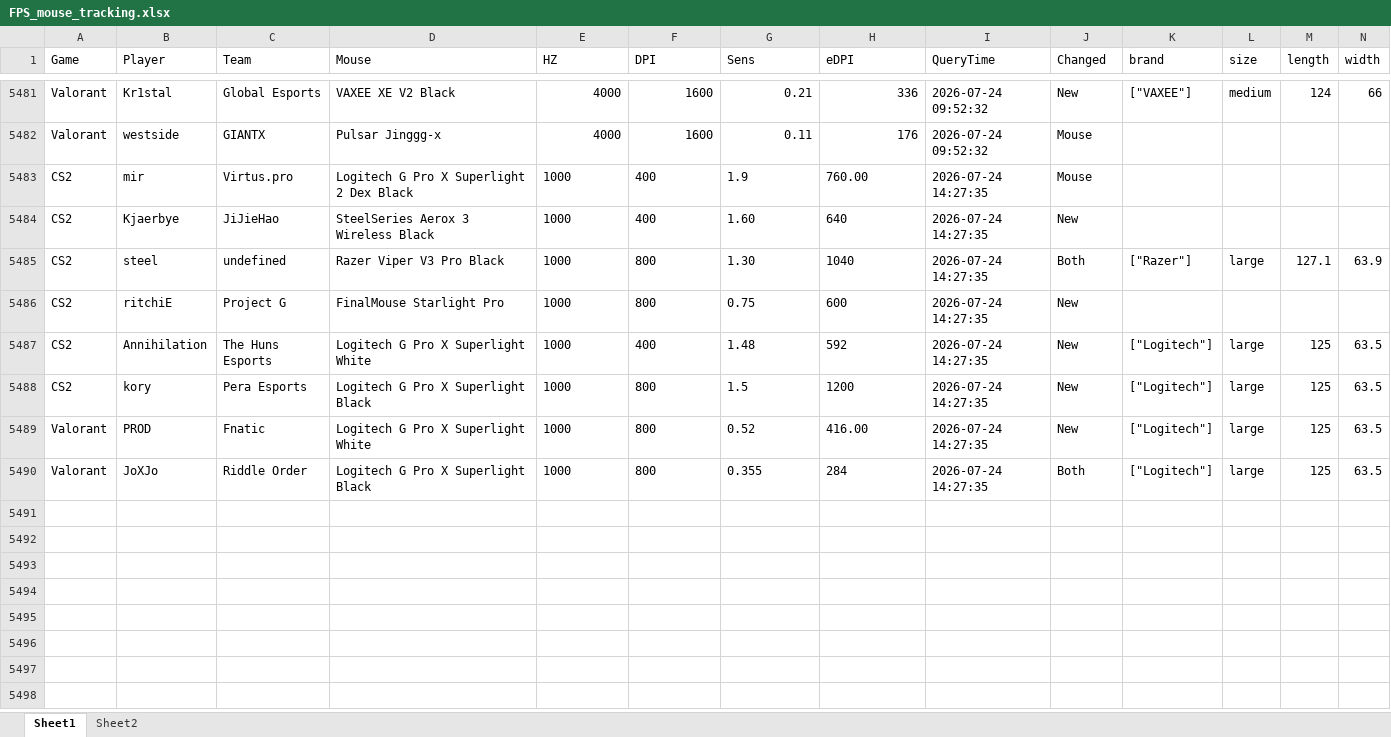
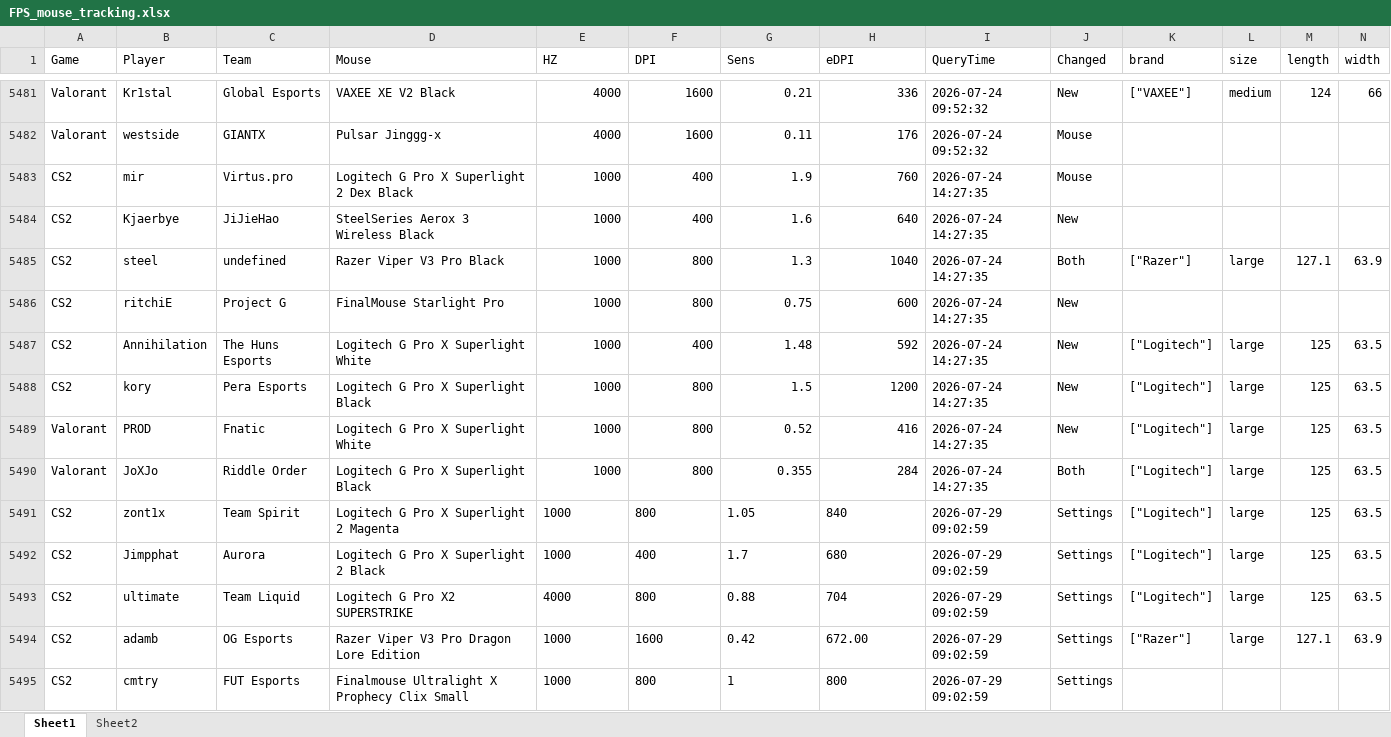
Before and after one commit to d20260323-jpg/CS2_Mouse_Tracker, an Excel workbook: FPS_mouse_tracking.xlsx, sheet Sheet1, drawn as a sheet; only a part is shown, gaps mark what is left out; values as stored, in another font and other column widths than the file's, no borders; rows hold the shown columns only; the diff covers the shown part only; the diff names each change by its address in the sheet, - before the commit and + after, or states it on an @@ line.

```diff
--- a/FPS_mouse_tracking.xlsx (sheet Sheet1)
+++ b/FPS_mouse_tracking.xlsx (sheet Sheet1)
-E5483:G5483 alignment: left
+E5483:G5483 alignment: right
-H5483 (eDPI): 760.00
+H5483 (eDPI): 760
-E5484:F5485 alignment: left
+E5484:F5485 alignment: right
-G5484 (Sens): 1.60
+G5484 (Sens): 1.6
-H5484:H5485 alignment: left
+H5484:H5485 alignment: right
-G5485 (Sens): 1.30
+G5485 (Sens): 1.3
-E5486:H5488 alignment: left
+E5486:H5488 alignment: right
-E5489:G5489 alignment: left
+E5489:G5489 alignment: right
-H5489 (eDPI): 416.00
+H5489 (eDPI): 416
-E5490:H5490 alignment: left
+E5490:H5490 alignment: right
+row 5491: CS2 | zont1x | Team Spirit | Logitech G Pro X Superlight 2 Magenta | 1000 | 800 | 1.05 | 840 | 2026-07-29 09:02:59 | Settings | ["Logitech"] | large | 125 | 63.5
+row 5492: CS2 | Jimpphat | Aurora | Logitech G Pro X Superlight 2 Black | 1000 | 400 | 1.7 | 680 | 2026-07-29 09:02:59 | Settings | ["Logitech"] | large | 125 | 63.5
+row 5493: CS2 | ultimate | Team Liquid | Logitech G Pro X2 SUPERSTRIKE | 4000 | 800 | 0.88 | 704 | 2026-07-29 09:02:59 | Settings | ["Logitech"] | large | 125 | 63.5
+row 5494: CS2 | adamb | OG Esports | Razer Viper V3 Pro Dragon Lore Edition | 1000 | 1600 | 0.42 | 672.00 | 2026-07-29 09:02:59 | Settings | ["Razer"] | large | 127.1 | 63.9
+row 5495: CS2 | cmtry | FUT Esports | Finalmouse Ultralight X Prophecy Clix Small | 1000 | 800 | 1 | 800 | 2026-07-29 09:02:59 | Settings
```
Also changed, not shown: 22 added rows elsewhere in this sheet.
